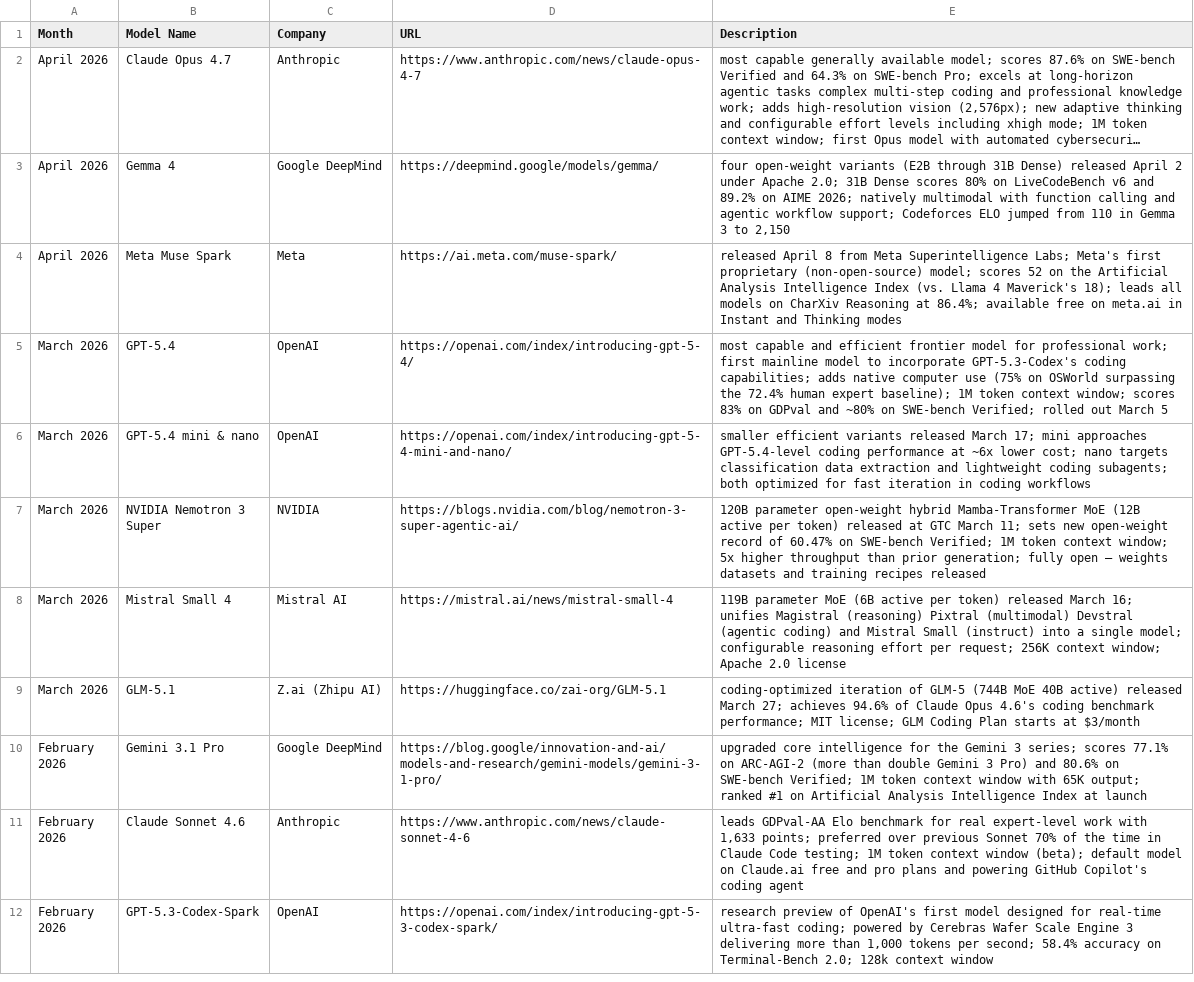
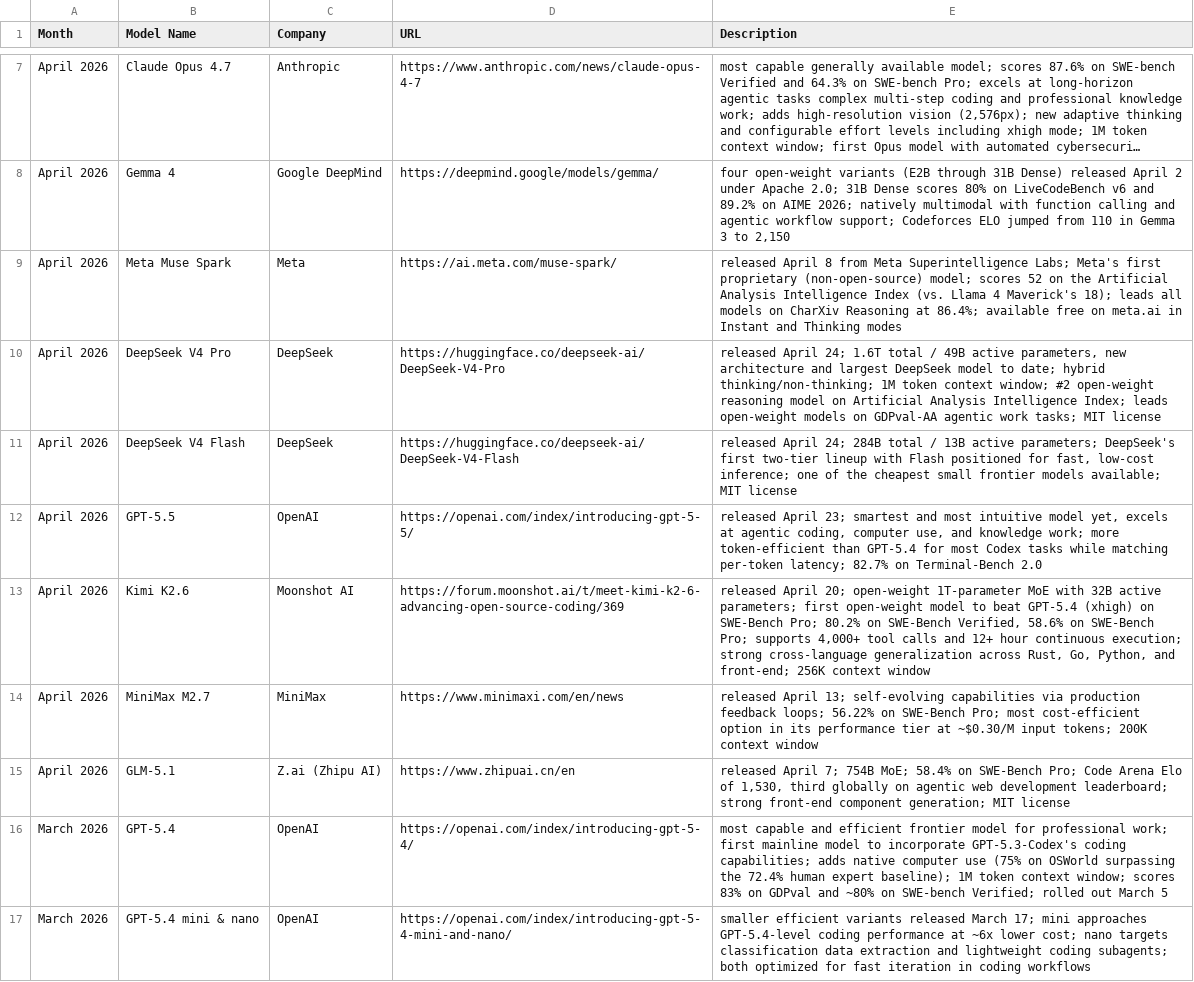
Before and after one commit to joylarkin/AI-Coding-Landscape, a CSV file: aicodingmodels.csv, drawn as a sheet; only a part is shown, gaps mark what is left out; the shorter side is filled out with more unchanged rows; long unchanged cells end in …; the diff covers the shown part only.

```diff
--- a/aicodingmodels.csv
+++ b/aicodingmodels.csv
@@ -4,2 +9,8 @@ April 2026,Gemma 4,Google DeepMind,https://deepmind.google/models/gemma/,"four o
 April 2026,Meta Muse Spark,Meta,https://ai.meta.com/muse-spark/,"released April 8 from Meta Superintelligence Labs; Meta's first proprietary (non-open-source) model; scores 52 on the Artificial Analysis Intelligence Index (vs. Llama 4 Maverick's 18); leads all models on CharXiv Reasoning at 86.4%; available free on meta.ai in Instant and Thinking modes"
+April 2026,DeepSeek V4 Pro,DeepSeek,https://huggingface.co/deepseek-ai/DeepSeek-V4-Pro,"released April 24; 1.6T total / 49B active parameters, new architecture and largest DeepSeek model to date; hybrid thinking/non-thinking; 1M token context window; #2 open-weight reasoning model on Artificial Analysis Intelligence Index; leads open-weight models on GDPval-AA agentic work tasks; MIT license"
+April 2026,DeepSeek V4 Flash,DeepSeek,https://huggingface.co/deepseek-ai/DeepSeek-V4-Flash,"released April 24; 284B total / 13B active parameters; DeepSeek's first two-tier lineup with Flash positioned for fast, low-cost inference; one of the cheapest small frontier models available; MIT license"
+April 2026,GPT-5.5,OpenAI,https://openai.com/index/introducing-gpt-5-5/,"released April 23; smartest and most intuitive model yet, excels at agentic coding, computer use, and knowledge work; more token-efficient than GPT-5.4 for most Codex tasks while matching per-token latency; 82.7% on Terminal-Bench 2.0"
+April 2026,Kimi K2.6,Moonshot AI,https://forum.moonshot.ai/t/meet-kimi-k2-6-advancing-open-source-coding/369,"released April 20; open-weight 1T-parameter MoE with 32B active parameters; first open-weight model to beat GPT-5.4 (xhigh) on SWE-Bench Pro; 80.2% on SWE-Bench Verified, 58.6% on SWE-Bench Pro; supports 4,000+ tool calls and 12+ hour continuous execution; strong cross-language generalization across Rust, Go, Python, and front-end; 256K context window"
+April 2026,MiniMax M2.7,MiniMax,https://www.minimaxi.com/en/news,"released April 13; self-evolving capabilities via production feedback loops; 56.22% on SWE-Bench Pro; most cost-efficient option in its performance tier at ~$0.30/M input tokens; 200K context window"
+April 2026,GLM-5.1,Z.ai (Zhipu AI),https://www.zhipuai.cn/en,"released April 7; 754B MoE; 58.4% on SWE-Bench Pro; Code Arena Elo of 1,530, third globally on agentic web development leaderboard; strong front-end component generation; MIT license"
 March 2026,GPT-5.4,OpenAI,https://openai.com/index/introducing-gpt-5-4/,"most capable and efficient frontier model for professional work; first mainline model to incorporate GPT-5.3-Codex's coding capabilities; adds native computer use (75% on OSWorld surpassing the 72.4% human expert baseline); 1M token context window; scores 83% on GDPval and ~80% on SWE-bench Verified; rolled out March 5"
```
Also changed, not shown: 5 added rows elsewhere in this file, aicodingtools.csv.
